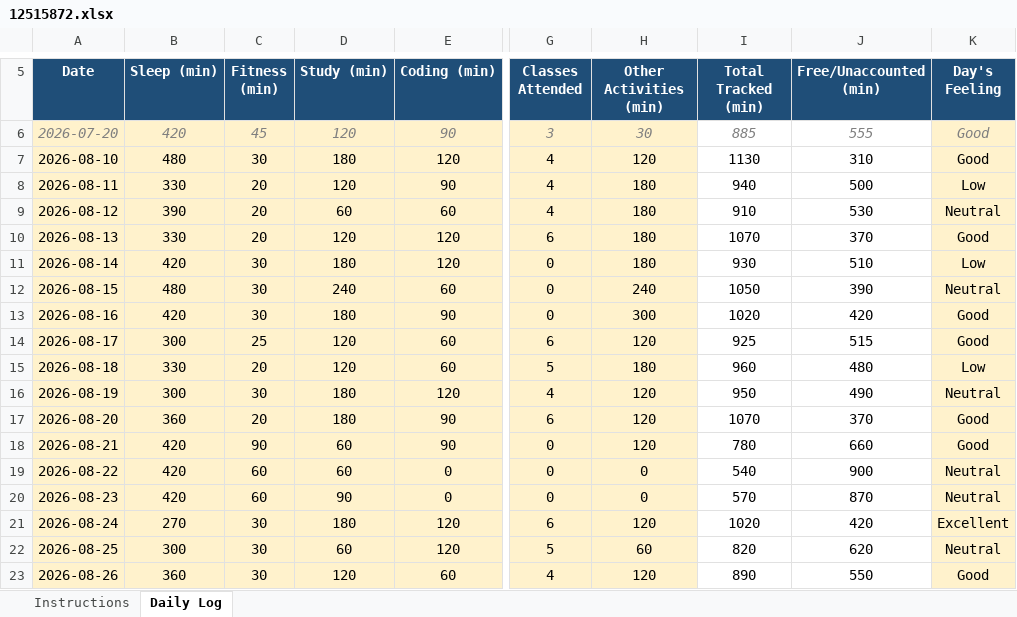
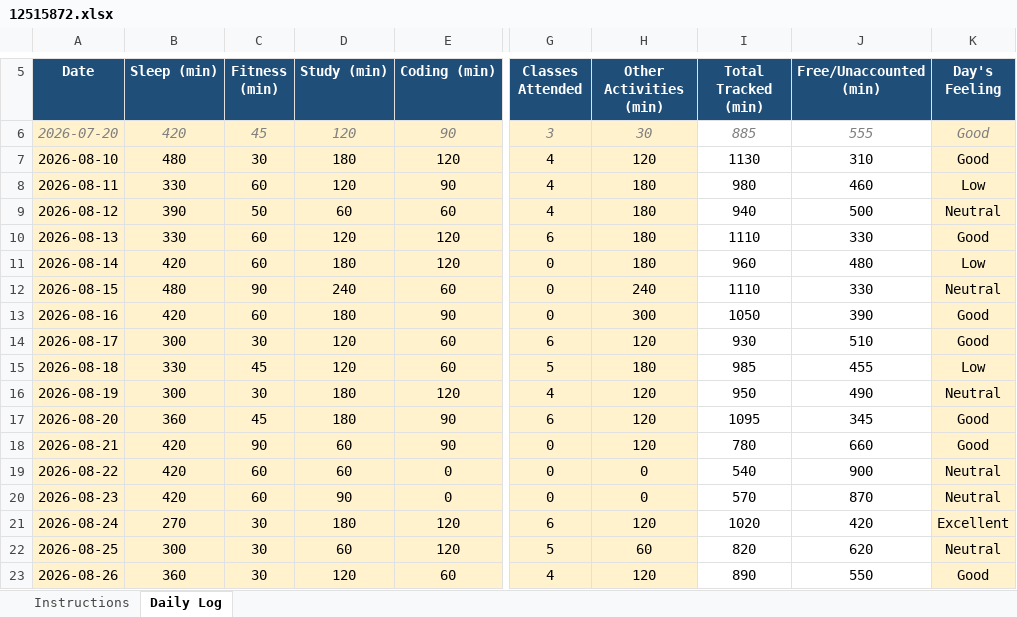
Before and after one commit to sephoratchinda/CAP-776, an Excel workbook: 12515872.xlsx, sheet Daily Log, drawn as a sheet; only a part is shown, gaps mark what is left out; values as stored, in another font and other column widths than the file's, no borders; conditional formats not drawn; the diff covers the shown part only; the diff names each change by its address in the sheet, - before the commit and + after, or states it on an @@ line.

```diff
--- a/12515872.xlsx (sheet Daily Log)
+++ b/12515872.xlsx (sheet Daily Log)
-C8 (Fitness (min)): 20
+C8 (Fitness (min)): 60
-I8 (Total Tracked (min)): 940
+I8 (Total Tracked (min)): 980
-J8 (Free/Unaccounted (min)): 500
+J8 (Free/Unaccounted (min)): 460
-C9 (Fitness (min)): 20
+C9 (Fitness (min)): 50
-I9 (Total Tracked (min)): 910
+I9 (Total Tracked (min)): 940
-J9 (Free/Unaccounted (min)): 530
+J9 (Free/Unaccounted (min)): 500
-C10 (Fitness (min)): 20
+C10 (Fitness (min)): 60
-I10 (Total Tracked (min)): 1070
+I10 (Total Tracked (min)): 1110
-J10 (Free/Unaccounted (min)): 370
+J10 (Free/Unaccounted (min)): 330
-C11 (Fitness (min)): 30
+C11 (Fitness (min)): 60
-I11 (Total Tracked (min)): 930
+I11 (Total Tracked (min)): 960
-J11 (Free/Unaccounted (min)): 510
+J11 (Free/Unaccounted (min)): 480
-C12 (Fitness (min)): 30
+C12 (Fitness (min)): 90
-I12 (Total Tracked (min)): 1050
+I12 (Total Tracked (min)): 1110
-J12 (Free/Unaccounted (min)): 390
+J12 (Free/Unaccounted (min)): 330
-C13 (Fitness (min)): 30
+C13 (Fitness (min)): 60
-I13 (Total Tracked (min)): 1020
+I13 (Total Tracked (min)): 1050
-J13 (Free/Unaccounted (min)): 420
+J13 (Free/Unaccounted (min)): 390
-C14 (Fitness (min)): 25
+C14 (Fitness (min)): 30
-I14 (Total Tracked (min)): 925
+I14 (Total Tracked (min)): 930
-J14 (Free/Unaccounted (min)): 515
+J14 (Free/Unaccounted (min)): 510
-C15 (Fitness (min)): 20
+C15 (Fitness (min)): 45
-I15 (Total Tracked (min)): 960
+I15 (Total Tracked (min)): 985
-J15 (Free/Unaccounted (min)): 480
+J15 (Free/Unaccounted (min)): 455
-C17 (Fitness (min)): 20
+C17 (Fitness (min)): 45
-I17 (Total Tracked (min)): 1070
+I17 (Total Tracked (min)): 1095
-J17 (Free/Unaccounted (min)): 370
+J17 (Free/Unaccounted (min)): 345
```
Also changed, not shown: 60 edited cells elsewhere in this sheet.
